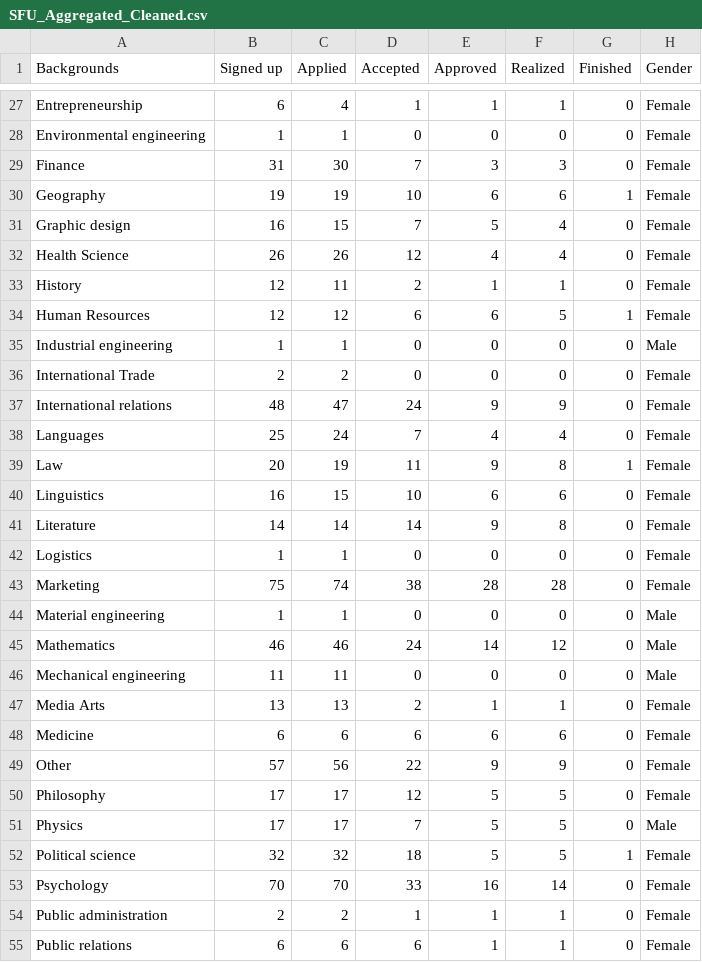
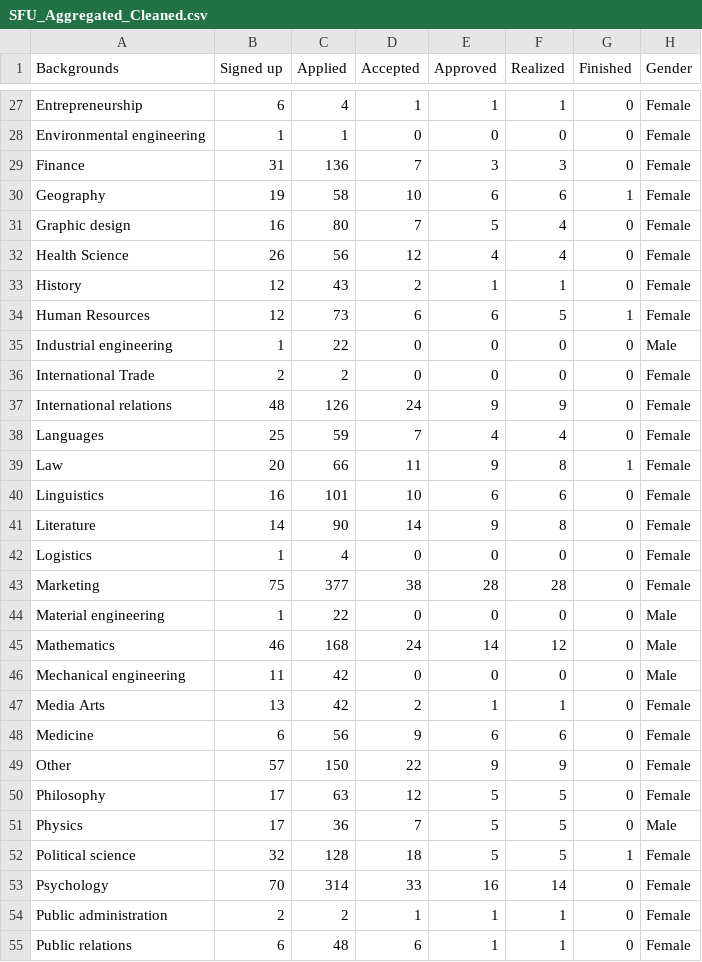
Before and after one commit to chitranshmotwani/The-Missing-Links, a CSV file: data/cleaned/SFU_Aggregated_Cleaned.csv, drawn as a sheet; only a part is shown, gaps mark what is left out; the diff covers the shown part only; the diff names each change by its address in the sheet, - before the commit and + after, or states it on an @@ line.

```diff
--- a/data/cleaned/SFU_Aggregated_Cleaned.csv
+++ b/data/cleaned/SFU_Aggregated_Cleaned.csv
-C29 (Applied): 30
+C29 (Applied): 136
-C30 (Applied): 19
+C30 (Applied): 58
-C31 (Applied): 15
+C31 (Applied): 80
-C32 (Applied): 26
+C32 (Applied): 56
-C33 (Applied): 11
+C33 (Applied): 43
-C34 (Applied): 12
+C34 (Applied): 73
-C35 (Applied): 1
+C35 (Applied): 22
-C37 (Applied): 47
+C37 (Applied): 126
-C38 (Applied): 24
+C38 (Applied): 59
-C39 (Applied): 19
+C39 (Applied): 66
-C40 (Applied): 15
+C40 (Applied): 101
-C41 (Applied): 14
+C41 (Applied): 90
-C42 (Applied): 1
+C42 (Applied): 4
-C43 (Applied): 74
+C43 (Applied): 377
-C44 (Applied): 1
+C44 (Applied): 22
-C45 (Applied): 46
+C45 (Applied): 168
-C46 (Applied): 11
+C46 (Applied): 42
-C47 (Applied): 13
+C47 (Applied): 42
-C48 (Applied): 6
+C48 (Applied): 56
-D48 (Accepted): 6
+D48 (Accepted): 9
-C49 (Applied): 56
+C49 (Applied): 150
-C50 (Applied): 17
+C50 (Applied): 63
-C51 (Applied): 17
+C51 (Applied): 36
-C52 (Applied): 32
+C52 (Applied): 128
-C53 (Applied): 70
+C53 (Applied): 314
-C55 (Applied): 6
+C55 (Applied): 48
```
Also changed, not shown: 36 edited cells elsewhere in this file, data/cleaned/UBC_Aggregated_Cleaned.csv.
